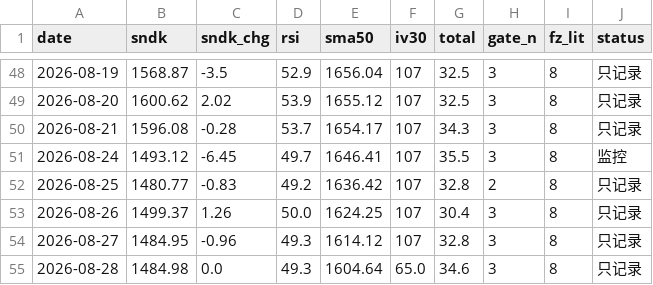
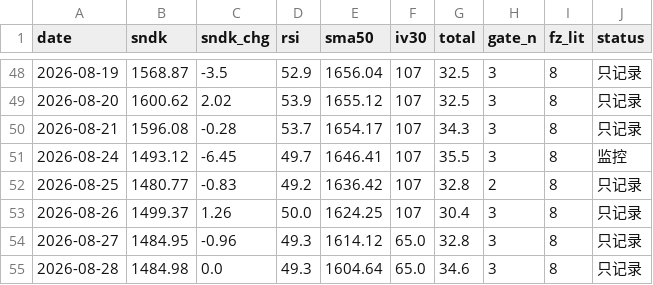
Before and after one commit to nelpower/sandisk-scorecard, a CSV file: data_history.csv, drawn as a sheet; only a part is shown, gaps mark what is left out.

```diff
--- a/data_history.csv
+++ b/data_history.csv
@@ -53,3 +53,3 @@ date,sndk,sndk_chg,rsi,sma50,iv30,total,gate_n,fz_lit,status
 2026-08-26,1499.37,1.26,50.0,1624.25,107,30.4,3,8,只记录
-2026-08-27,1484.95,-0.96,49.3,1614.12,107,32.8,3,8,只记录
+2026-08-27,1484.95,-0.96,49.3,1614.12,65.0,32.8,3,8,只记录
 2026-08-28,1484.98,0.0,49.3,1604.64,65.0,34.6,3,8,只记录
```
Also changed, not shown: 2 other files.
